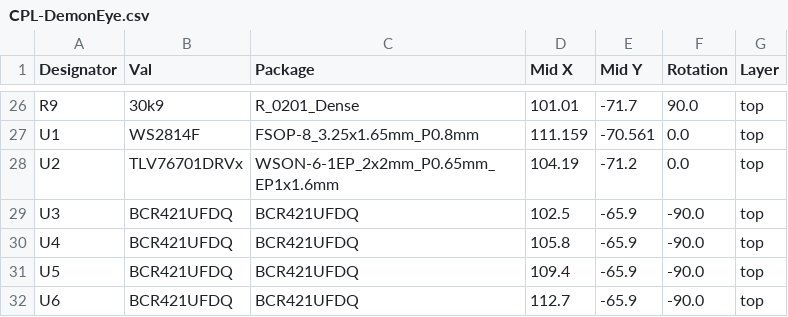
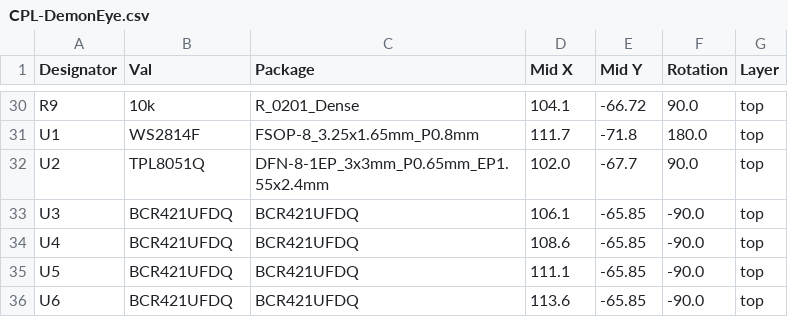
Before and after one commit to rhkean/kicad_DemonEye, a CSV file: jlcpcb/production_files/CPL-DemonEye.csv, drawn as a sheet; only a part is shown, gaps mark what is left out; addresses are those after the commit; the diff covers the shown part only; the diff names each change by its address in the sheet, - before the commit and + after, or states it on an @@ line.

```diff
--- a/jlcpcb/production_files/CPL-DemonEye.csv
+++ b/jlcpcb/production_files/CPL-DemonEye.csv
-B30 (Val): 30k9
+B30 (Val): 10k
-D30 (Mid X): 101.01
+D30 (Mid X): 104.1
-E30 (Mid Y): -71.7
+E30 (Mid Y): -66.72
-D31 (Mid X): 111.159
+D31 (Mid X): 111.7
-E31 (Mid Y): -70.561
+E31 (Mid Y): -71.8
-F31 (Rotation): 0.0
+F31 (Rotation): 180.0
-B32 (Val): TLV76701DRVx
+B32 (Val): TPL8051Q
-C32 (Package): WSON-6-1EP_2x2mm_P0.65mm_EP1x1.6mm
+C32 (Package): DFN-8-1EP_3x3mm_P0.65mm_EP1.55x2.4mm
-D32 (Mid X): 104.19
+D32 (Mid X): 102.0
-E32 (Mid Y): -71.2
+E32 (Mid Y): -67.7
-F32 (Rotation): 0.0
+F32 (Rotation): 90.0
-D33 (Mid X): 102.5
+D33 (Mid X): 106.1
-E33:E36 (Mid Y): -65.9
+E33:E36 (Mid Y): -65.85
-D34 (Mid X): 105.8
+D34 (Mid X): 108.6
-D35 (Mid X): 109.4
+D35 (Mid X): 111.1
-D36 (Mid X): 112.7
+D36 (Mid X): 113.6
```
Also changed, not shown: 5 added rows, 1 removed row and 78 edited cells elsewhere in this file, jlcpcb/production_files/BOM-DemonEye.csv, 5 other files.
